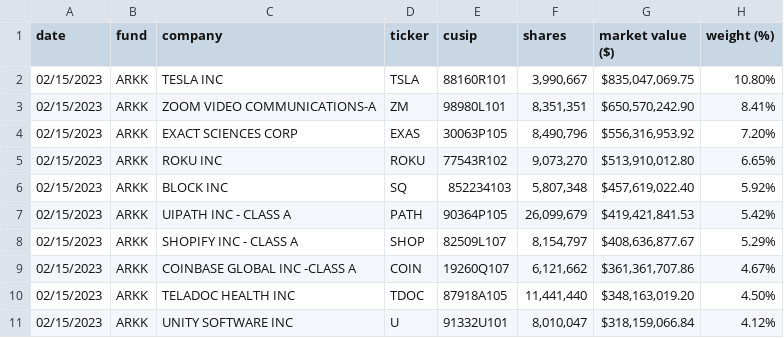
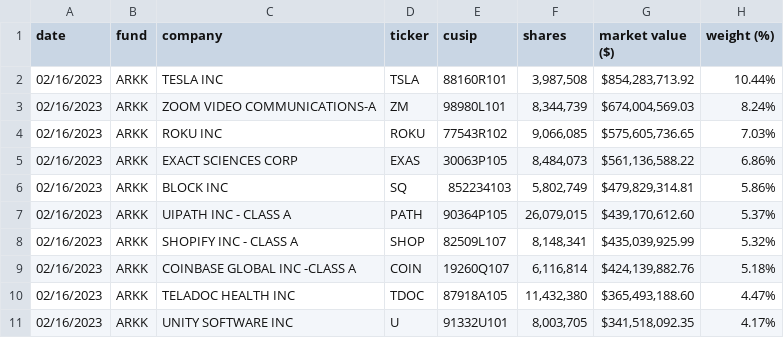
Before and after one commit to tsekityam/ark-funds-flat-data, a CSV file: ARK_INNOVATION_ETF_ARKK_HOLDINGS.csv, drawn as a sheet; only a part is shown; the diff covers the shown part only.

Commit message:
Flat: latest data (2023-02-17T00:23:19.740Z) {   "date": "2023-02-17T00:23:19.740Z",   "files": [     {       "name": "ARK_INNOVATION_ETF_ARKK_HOLDINGS.csv",       "deltaBytes": -1,       "source": "https://ark-funds.com/wp-content/uploads/funds-etf-csv/ARK_INNOVATION_ETF_ARKK_HOLDINGS.csv"     },     {       "name": "raw/ARK_INNOVATION_ETF_ARKK_HOLDINGS.csv",       "deltaBytes": -1,       "source": "https://ark-funds.com/wp-content/uploads/funds-etf-csv/ARK_INNOVATION_ETF_ARKK_HOLDINGS.csv"     }   ] }

```diff
--- a/ARK_INNOVATION_ETF_ARKK_HOLDINGS.csv
+++ b/ARK_INNOVATION_ETF_ARKK_HOLDINGS.csv
@@ -1,11 +1,11 @@
 date,fund,company,ticker,cusip,shares,market value ($),weight (%)
-02/15/2023,ARKK,TESLA INC,TSLA,88160R101,"3,990,667","$835,047,069.75",10.80%
-02/15/2023,ARKK,ZOOM VIDEO COMMUNICATIONS-A,ZM,98980L101,"8,351,351","$650,570,242.90",8.41%
-02/15/2023,ARKK,EXACT SCIENCES CORP,EXAS,30063P105,"8,490,796","$556,316,953.92",7.20%
-02/15/2023,ARKK,ROKU INC,ROKU,77543R102,"9,073,270","$513,910,012.80",6.65%
-02/15/2023,ARKK,BLOCK INC,SQ,852234103,"5,807,348","$457,619,022.40",5.92%
-02/15/2023,ARKK,UIPATH INC - CLASS A,PATH,90364P105,"26,099,679","$419,421,841.53",5.42%
-02/15/2023,ARKK,SHOPIFY INC - CLASS A,SHOP,82509L107,"8,154,797","$408,636,877.67",5.29%
-02/15/2023,ARKK,COINBASE GLOBAL INC -CLASS A,COIN,19260Q107,"6,121,662","$361,361,707.86",4.67%
-02/15/2023,ARKK,TELADOC HEALTH INC,TDOC,87918A105,"11,441,440","$348,163,019.20",4.50%
-02/15/2023,ARKK,UNITY SOFTWARE INC,U,91332U101,"8,010,047","$318,159,066.84",4.12%
+02/16/2023,ARKK,TESLA INC,TSLA,88160R101,"3,987,508","$854,283,713.92",10.44%
+02/16/2023,ARKK,ZOOM VIDEO COMMUNICATIONS-A,ZM,98980L101,"8,344,739","$674,004,569.03",8.24%
+02/16/2023,ARKK,ROKU INC,ROKU,77543R102,"9,066,085","$575,605,736.65",7.03%
+02/16/2023,ARKK,EXACT SCIENCES CORP,EXAS,30063P105,"8,484,073","$561,136,588.22",6.86%
+02/16/2023,ARKK,BLOCK INC,SQ,852234103,"5,802,749","$479,829,314.81",5.86%
+02/16/2023,ARKK,UIPATH INC - CLASS A,PATH,90364P105,"26,079,015","$439,170,612.60",5.37%
+02/16/2023,ARKK,SHOPIFY INC - CLASS A,SHOP,82509L107,"8,148,341","$435,039,925.99",5.32%
+02/16/2023,ARKK,COINBASE GLOBAL INC -CLASS A,COIN,19260Q107,"6,116,814","$424,139,882.76",5.18%
+02/16/2023,ARKK,TELADOC HEALTH INC,TDOC,87918A105,"11,432,380","$365,493,188.60",4.47%
+02/16/2023,ARKK,UNITY SOFTWARE INC,U,91332U101,"8,003,705","$341,518,092.35",4.17%
```
Also changed, not shown: 3 added rows, 3 removed rows and 62 edited cells elsewhere in this file, raw/ARK_INNOVATION_ETF_ARKK_HOLDINGS.csv.
